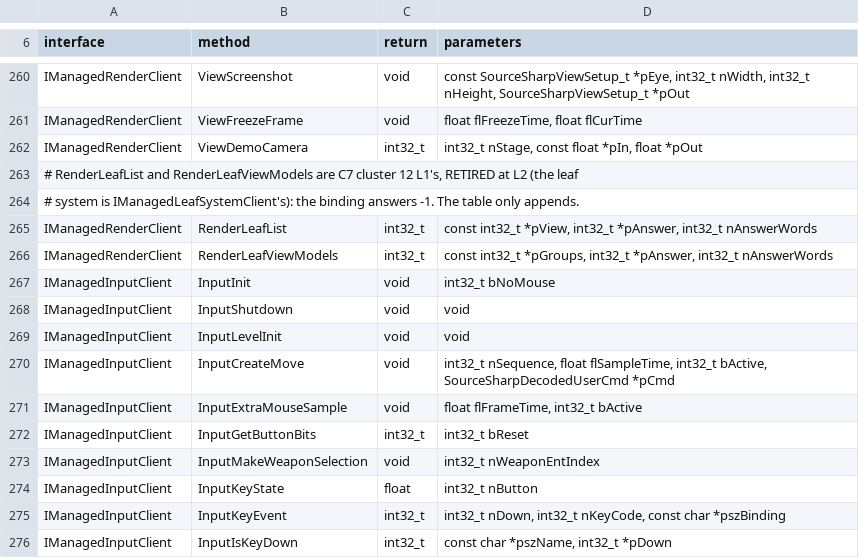
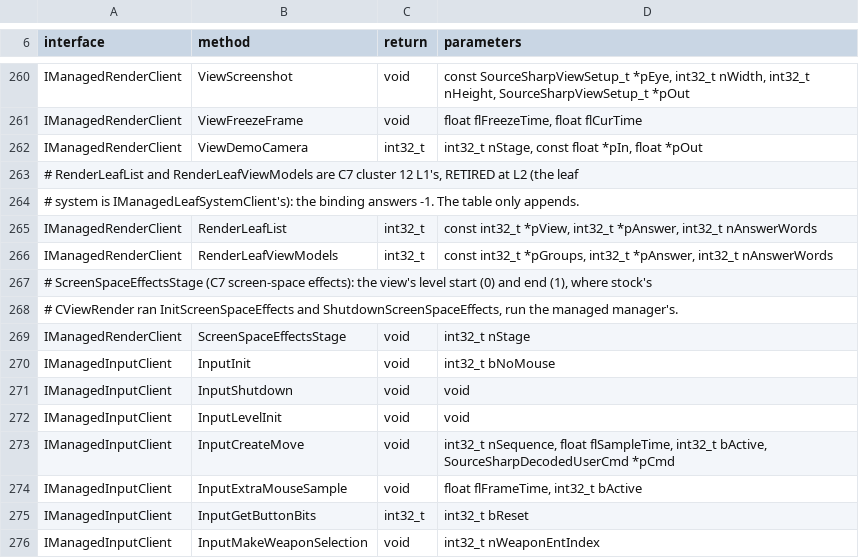
Before and after one commit to muflub/source-sdk-sharp, a TSV file: docs/managed-interfaces.tsv, drawn as a sheet; only a part is shown, gaps mark what is left out; the shorter side is filled out with more unchanged rows; the diff names each change by its address in the sheet, - before the commit and + after, or states it on an @@ line.

```diff
--- a/docs/managed-interfaces.tsv
+++ b/docs/managed-interfaces.tsv
+row 267: # ScreenSpaceEffectsStage (C7 screen-space effects): the view's level start (0) and end (1), where stock's
+row 268: # CViewRender ran InitScreenSpaceEffects and ShutdownScreenSpaceEffects, run the managed manager's.
+row 269: IManagedRenderClient | ScreenSpaceEffectsStage | void | int32_t nStage
```
Also changed, not shown: docs/client-novalve-ratchet.tsv, docs/globals-client-ledger.tsv, 33 other files.
